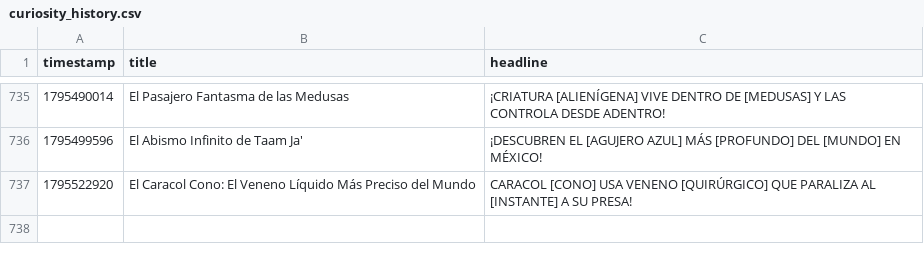
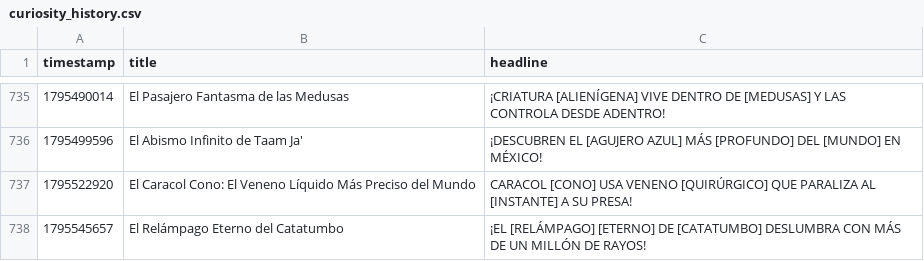
Before and after one commit to danielbenavides2001-blip/AI-Content-Automation-Engine, a CSV file: flows/curiosity_image_generator/curiosity_history.csv, drawn as a sheet; only a part is shown, gaps mark what is left out.

```diff
--- a/flows/curiosity_image_generator/curiosity_history.csv
+++ b/flows/curiosity_image_generator/curiosity_history.csv
@@ -737 +737,2 @@ timestamp,title,headline
 1795522920,El Caracol Cono: El Veneno Líquido Más Preciso del Mundo,CARACOL [CONO] USA VENENO [QUIRÚRGICO] QUE PARALIZA AL [INSTANTE] A SU PRESA!
+1795545657,El Relámpago Eterno del Catatumbo,¡EL [RELÁMPAGO] [ETERNO] DE [CATATUMBO] DESLUMBRA CON MÁS DE UN MILLÓN DE RAYOS!
```
